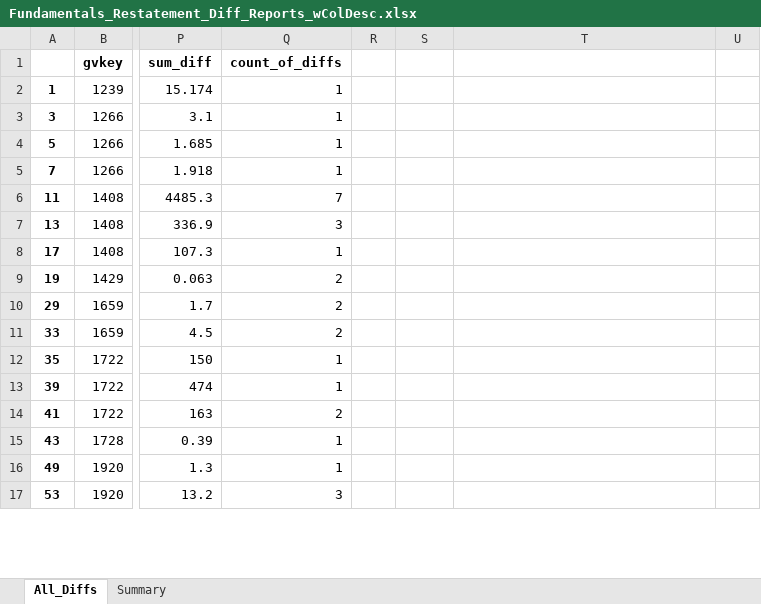
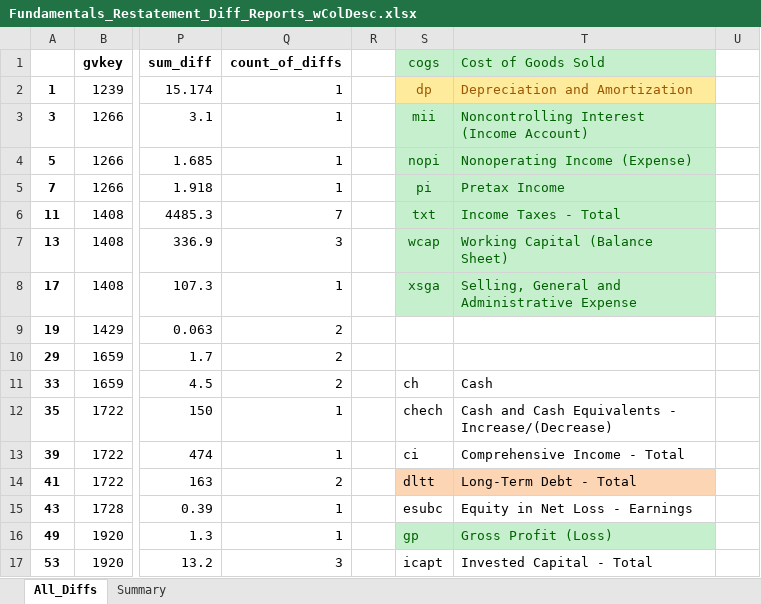
Before and after one commit to bcullinan32/CapstoneProject, an Excel workbook: Export/WorkingSheetArchive/Fundamentals_Restatement_Diff_Reports_wColDesc.xlsx, sheet All_Diffs, drawn as a sheet; only a part is shown, gaps mark what is left out; values as stored, in another font and other column widths than the file's, no borders; the diff covers the shown part only; the diff names each change by its address in the sheet, - before the commit and + after, or states it on an @@ line.

```diff
--- a/Export/WorkingSheetArchive/Fundamentals_Restatement_Diff_Reports_wColDesc.xlsx (sheet All_Diffs)
+++ b/Export/WorkingSheetArchive/Fundamentals_Restatement_Diff_Reports_wColDesc.xlsx (sheet All_Diffs)
-S1: (empty)
+S1: cogs
-S1:T1 fill: none
+S1:T1 fill: #C6EFCE
-T1: (empty)
+T1: Cost of Goods Sold
-S2 (cogs): (empty)
+S2 (cogs): dp
-S2:T2 fill: none
+S2:T2 fill: #FFEB9C
-T2 (Cost of Goods Sold): (empty)
+T2 (Cost of Goods Sold): Depreciation and Amortization
-S3 (cogs): (empty)
+S3 (cogs): mii
-S3:T8 fill: none
+S3:T8 fill: #C6EFCE
-T3 (Cost of Goods Sold): (empty)
+T3 (Cost of Goods Sold): Noncontrolling Interest (Income Account)
-S4 (cogs): (empty)
+S4 (cogs): nopi
-T4 (Cost of Goods Sold): (empty)
+T4 (Cost of Goods Sold): Nonoperating Income (Expense)
-S5 (cogs): (empty)
+S5 (cogs): pi
-T5 (Cost of Goods Sold): (empty)
+T5 (Cost of Goods Sold): Pretax Income
-S6 (cogs): (empty)
+S6 (cogs): txt
-T6 (Cost of Goods Sold): (empty)
+T6 (Cost of Goods Sold): Income Taxes - Total
-S7 (cogs): (empty)
+S7 (cogs): wcap
-T7 (Cost of Goods Sold): (empty)
+T7 (Cost of Goods Sold): Working Capital (Balance Sheet)
-S8 (cogs): (empty)
+S8 (cogs): xsga
-T8 (Cost of Goods Sold): (empty)
+T8 (Cost of Goods Sold): Selling, General and Administrative Expense
-S11 (cogs): (empty)
+S11 (cogs): ch
-T11 (Cost of Goods Sold): (empty)
+T11 (Cost of Goods Sold): Cash
-S12 (cogs): (empty)
+S12 (cogs): chech
-T12 (Cost of Goods Sold): (empty)
+T12 (Cost of Goods Sold): Cash and Cash Equivalents - Increase/(Decrease)
-S13 (cogs): (empty)
+S13 (cogs): ci
-T13 (Cost of Goods Sold): (empty)
+T13 (Cost of Goods Sold): Comprehensive Income - Total
-S14 (cogs): (empty)
+S14 (cogs): dltt
-S14:T14 fill: none
+S14:T14 fill: #FCD5B5
-T14 (Cost of Goods Sold): (empty)
+T14 (Cost of Goods Sold): Long-Term Debt - Total
-S15 (cogs): (empty)
+S15 (cogs): esubc
-T15 (Cost of Goods Sold): (empty)
+T15 (Cost of Goods Sold): Equity in Net Loss - Earnings
-S16 (cogs): (empty)
+S16 (cogs): gp
-S16:T16 fill: none
+S16:T16 fill: #C6EFCE
-T16 (Cost of Goods Sold): (empty)
+T16 (Cost of Goods Sold): Gross Profit (Loss)
-S17 (cogs): (empty)
+S17 (cogs): icapt
-T17 (Cost of Goods Sold): (empty)
+T17 (Cost of Goods Sold): Invested Capital - Total
```
Also changed, not shown: 22 edited cells and cell formats elsewhere in this sheet, Export/Fundamentals_DD_wRemaining.xlsx, Export/Fundamentals_Restatement_Diff_Reports.xlsx, 13 other files.
